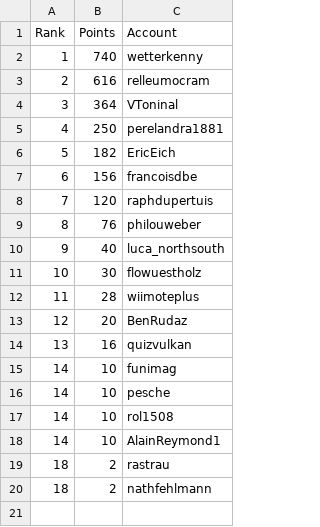
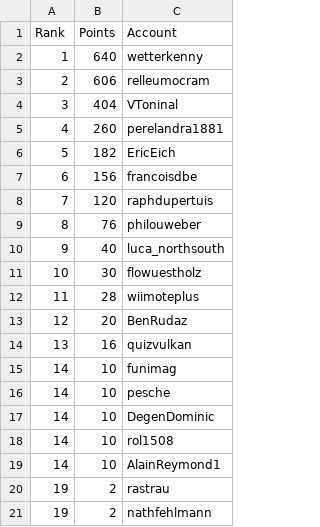
Before and after one commit to swissguesser/leaderboard, a CSV file: data/leaderboard-thirty-day.csv, drawn as a sheet.

Commit message:
Add 30-day leaderboard data (morning)

```diff
--- a/data/leaderboard-thirty-day.csv
+++ b/data/leaderboard-thirty-day.csv
@@ -1,6 +1,6 @@
 Rank,Points,Account
-1,740,wetterkenny
-2,616,relleumocram
-3,364,VToninal
-4,250,perelandra1881
+1,640,wetterkenny
+2,606,relleumocram
+3,404,VToninal
+4,260,perelandra1881
 5,182,EricEich
@@ -16,5 +16,6 @@ Rank,Points,Account
 14,10,pesche
+14,10,DegenDominic
 14,10,rol1508
 14,10,AlainReymond1
-18,2,rastrau
-18,2,nathfehlmann
+19,2,rastrau
+19,2,nathfehlmann
```
